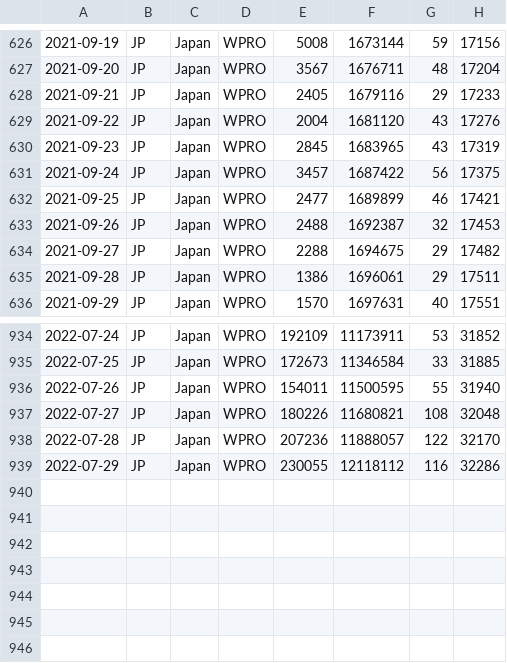
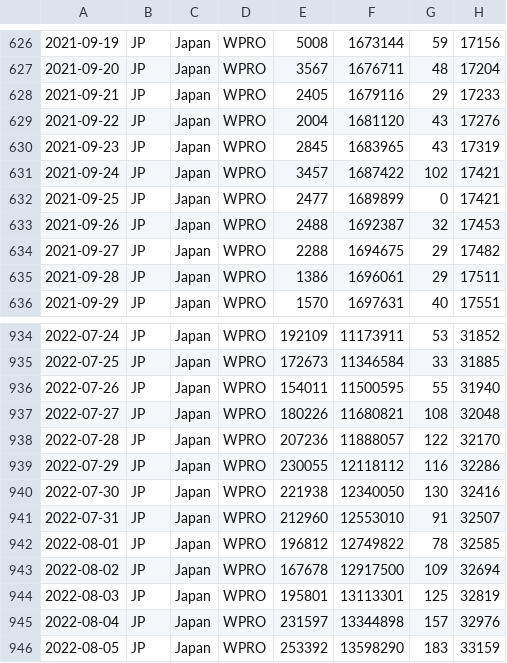
Before and after one commit to spiegel-im-spiegel/covid-2019-report, a CSV file: report/WHO-COVID-19-japan-data.csv, drawn as a sheet; only a part is shown, gaps mark what is left out.

Commit message:
Update reports

```diff
--- a/report/WHO-COVID-19-japan-data.csv
+++ b/report/WHO-COVID-19-japan-data.csv
@@ -630,4 +630,4 @@
 2021-09-23,JP,Japan,WPRO,2845,1683965,43,17319
-2021-09-24,JP,Japan,WPRO,3457,1687422,56,17375
-2021-09-25,JP,Japan,WPRO,2477,1689899,46,17421
+2021-09-24,JP,Japan,WPRO,3457,1687422,102,17421
+2021-09-25,JP,Japan,WPRO,2477,1689899,0,17421
 2021-09-26,JP,Japan,WPRO,2488,1692387,32,17453
@@ -939 +939,8 @@
 2022-07-29,JP,Japan,WPRO,230055,12118112,116,32286
+2022-07-30,JP,Japan,WPRO,221938,12340050,130,32416
+2022-07-31,JP,Japan,WPRO,212960,12553010,91,32507
+2022-08-01,JP,Japan,WPRO,196812,12749822,78,32585
+2022-08-02,JP,Japan,WPRO,167678,12917500,109,32694
+2022-08-03,JP,Japan,WPRO,195801,13113301,125,32819
+2022-08-04,JP,Japan,WPRO,231597,13344898,157,32976
+2022-08-05,JP,Japan,WPRO,253392,13598290,183,33159
```
Also changed, not shown: 7 other files.
